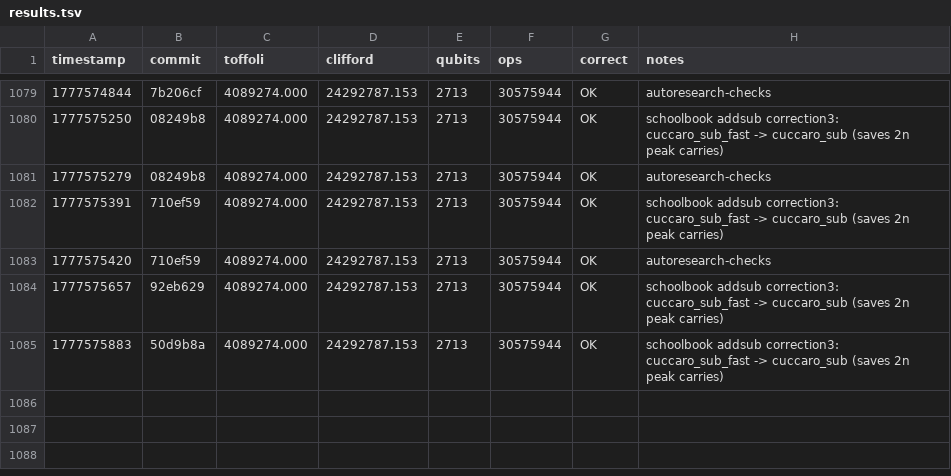
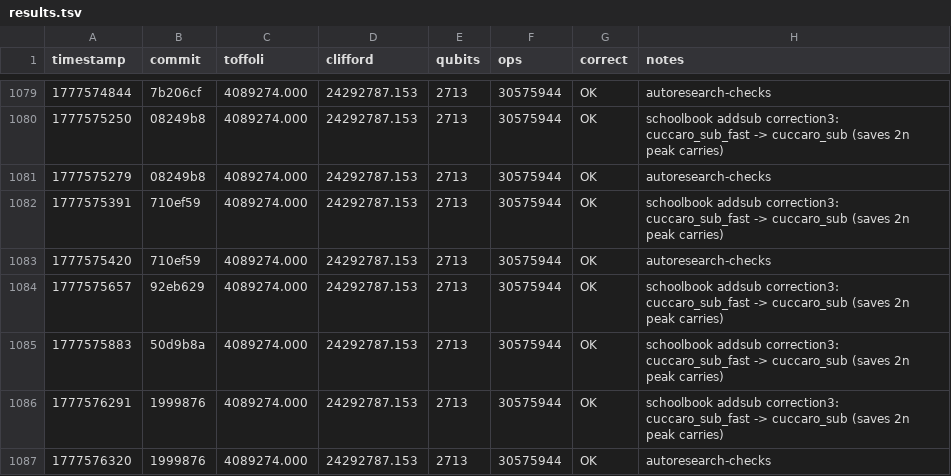
Before and after one commit to austinamissah/ecdsa-circuit-optimization, a TSV file: results.tsv, drawn as a sheet; only a part is shown, gaps mark what is left out.

```diff
--- a/results.tsv
+++ b/results.tsv
@@ -1085 +1085,3 @@ timestamp	commit	toffoli	clifford	qubits	ops	correct	notes
 1777575883	50d9b8a	4089274.000	24292787.153	2713	30575944	OK	schoolbook addsub correction3: cuccaro_sub_fast -> cuccaro_sub (saves 2n peak carries)
+1777576291	1999876	4089274.000	24292787.153	2713	30575944	OK	schoolbook addsub correction3: cuccaro_sub_fast -> cuccaro_sub (saves 2n peak carries)
+1777576320	1999876	4089274.000	24292787.153	2713	30575944	OK	autoresearch-checks
```
Also changed, not shown: 3 other files.
